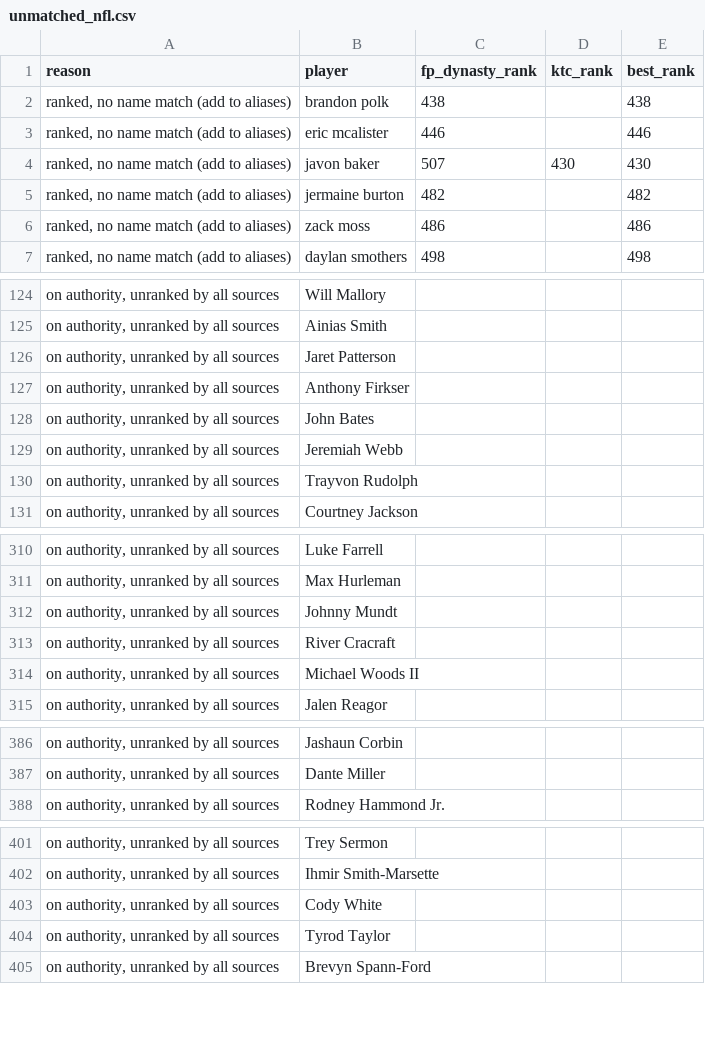
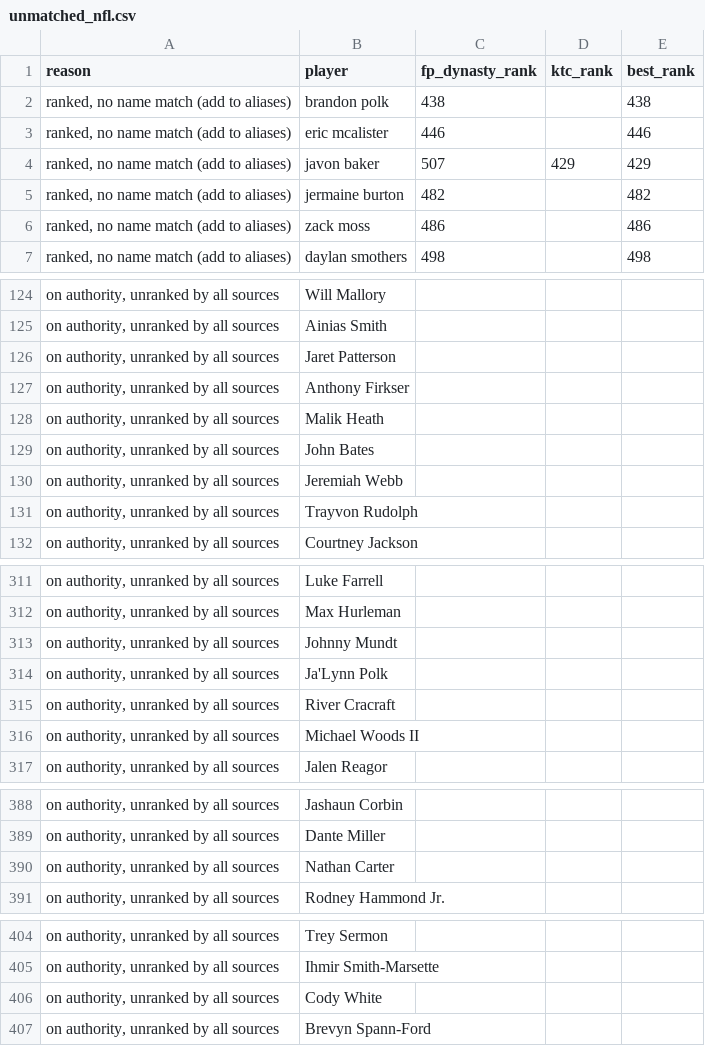
Before and after one commit to kyeill/dynasty, a CSV file: output/unmatched_nfl.csv, drawn as a sheet; only a part is shown, gaps mark what is left out; the diff covers the shown part only.

```diff
--- a/output/unmatched_nfl.csv
+++ b/output/unmatched_nfl.csv
@@ -3,3 +3,3 @@
 "ranked, no name match (add to aliases)",eric mcalister,446,,446
-"ranked, no name match (add to aliases)",javon baker,507,430,430
+"ranked, no name match (add to aliases)",javon baker,507,429,429
 "ranked, no name match (add to aliases)",jermaine burton,482,,482
@@ -127,2 +127,3 @@
 "on authority, unranked by all sources",Anthony Firkser,,,
+"on authority, unranked by all sources",Malik Heath,,,
 "on authority, unranked by all sources",John Bates,,,
@@ -312,2 +313,3 @@
 "on authority, unranked by all sources",Johnny Mundt,,,
+"on authority, unranked by all sources",Ja'Lynn Polk,,,
 "on authority, unranked by all sources",River Cracraft,,,
@@ -387,2 +389,3 @@
 "on authority, unranked by all sources",Dante Miller,,,
+"on authority, unranked by all sources",Nathan Carter,,,
 "on authority, unranked by all sources",Rodney Hammond Jr.,,,
@@ -403,3 +406,2 @@
 "on authority, unranked by all sources",Cody White,,,
-"on authority, unranked by all sources",Tyrod Taylor,,,
 "on authority, unranked by all sources",Brevyn Spann-Ford,,,
```
Also changed, not shown: 2 removed rows elsewhere in this file, lastgood/mlb_hkb.csv, lastgood/nfl_current.csv, 17 other files.
